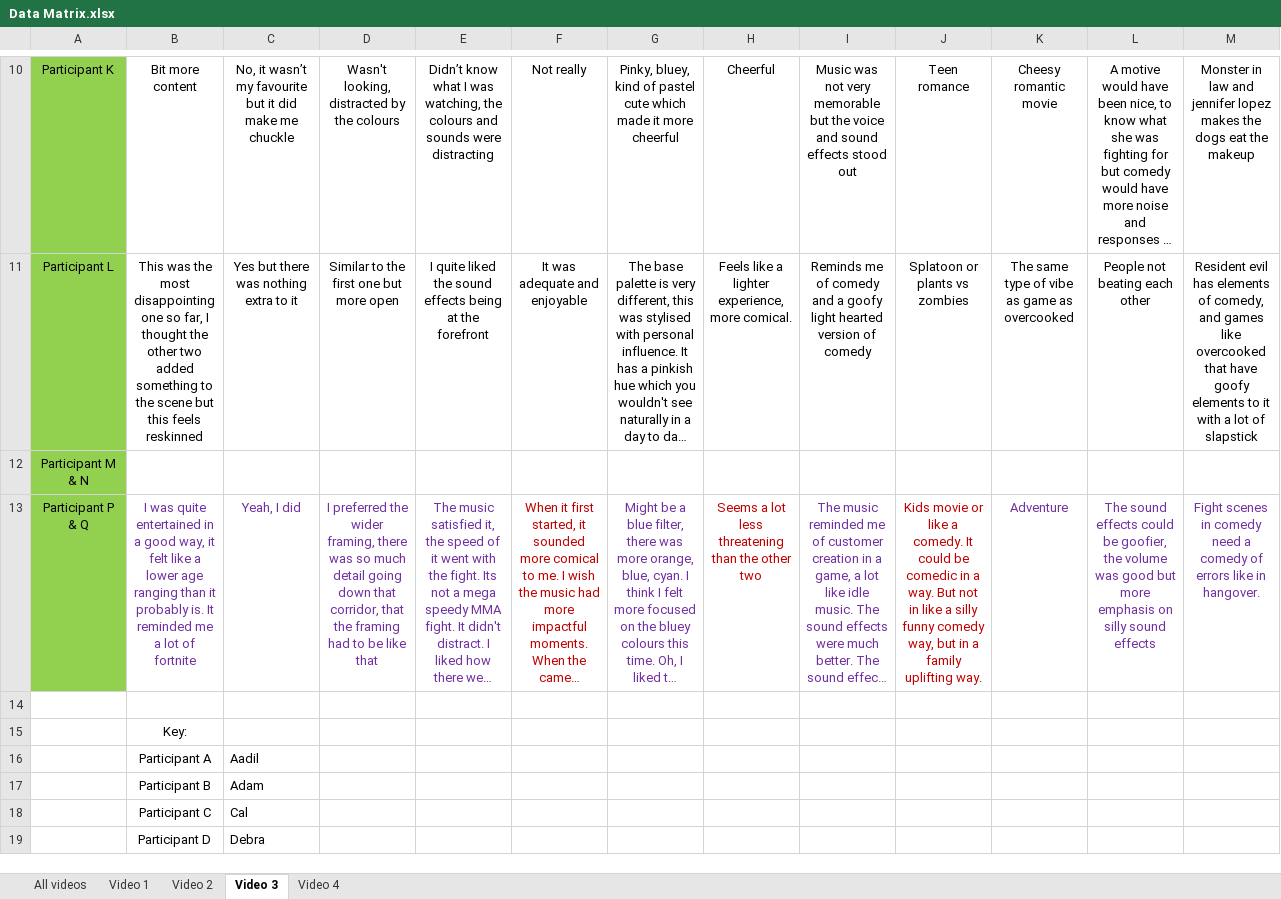
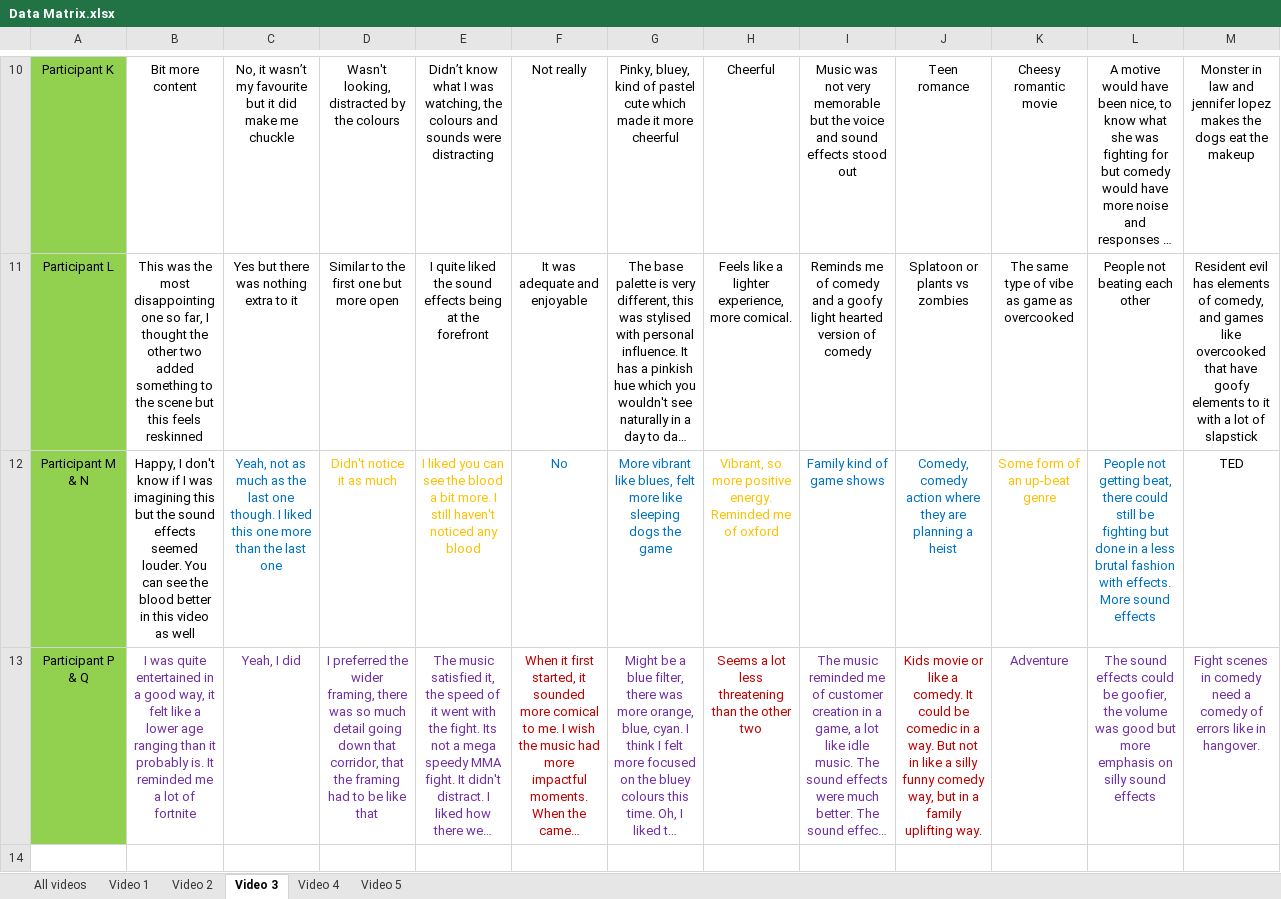
Before and after one commit to RandumbFluke/Dissertation, an Excel workbook: New Idea/User Testing/First Round/Visual Charts/Data Matrix.xlsx, sheet Video 3, drawn as a sheet; only a part is shown, gaps mark what is left out; the shorter side is filled out with more unchanged rows; long unchanged cells end in …; values as stored, in another font and other column widths than the file's, no borders; removed rows and columns are numbered as before the commit, all else as after; the diff names each change by its address in the sheet, - before the commit and + after, or states it on an @@ line.

```diff
--- a/New Idea/User Testing/First Round/Visual Charts/Data Matrix.xlsx (sheet Video 3)
+++ b/New Idea/User Testing/First Round/Visual Charts/Data Matrix.xlsx (sheet Video 3)
+sheet tab: Video 5
-row 12: Participant M & N
+row 12: Participant M & N | Happy, I don't know if I was imagining this but the sound effects seemed louder. You can see the blood better in this video as well | Yeah, not as much as the last one though. I liked this one more than the last one | Didn't notice it as much | I liked you can see the blood a bit more. I still haven't noticed any blood | No | More vibrant like blues, felt more like sleeping dogs the game | Vibrant, so more positive energy. Reminded me of oxford | Family kind of game shows | Comedy, comedy action where they are planning a heist | Some form of an up-beat genre | People not getting beat, there could still be fighting but done in a less brutal fashion with effects. More sound effects | TED
```
Also changed, not shown: sheet Video 4, sheet Video 2, sheet Video 1, sheet All videos.
